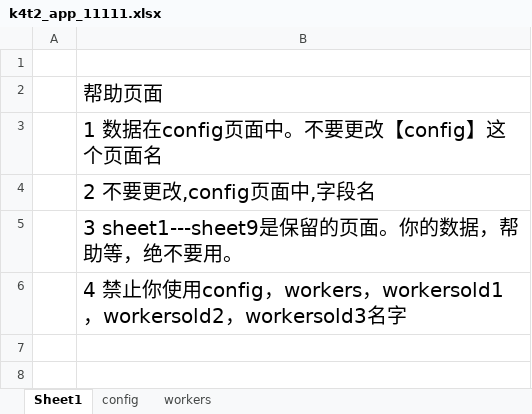
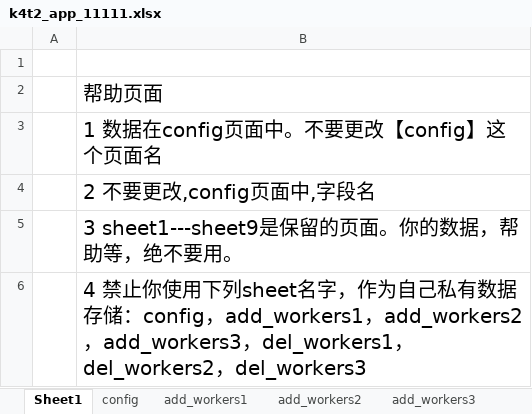
Before and after one commit to kasini3000/k4t2_worker_x64_test, an Excel workbook: k4t2w_11111/apps/abc/k4t2_app_11111.xlsx, sheet Sheet1, drawn as a sheet; values as stored, in another font and other column widths than the file's, no borders; the diff names each change by its address in the sheet, - before the commit and + after, or states it on an @@ line.

```diff
--- a/k4t2w_11111/apps/abc/k4t2_app_11111.xlsx (sheet Sheet1)
+++ b/k4t2w_11111/apps/abc/k4t2_app_11111.xlsx (sheet Sheet1)
-sheet tab: workers
+sheet tab: add_workers1
+sheet tab: add_workers2
+sheet tab: add_workers3
-B6: …使用config，workers，workersold1，workersold2，workersold3名字
+B6: …使用下列sheet名字，作为自己私有数据存储：config，add_workers1，add_workers2，add_workers3，del_workers1，del_workers2，del_workers3
```
Also changed, not shown: sheet config, sheet add_workers1, other sheet tabs, 16 other files.
